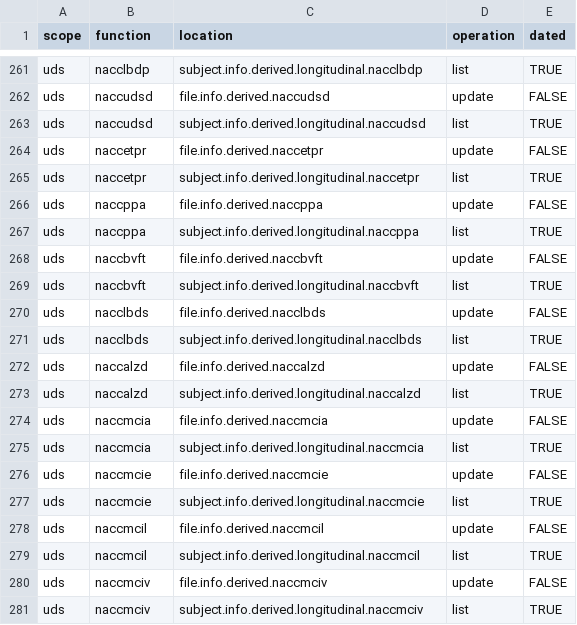
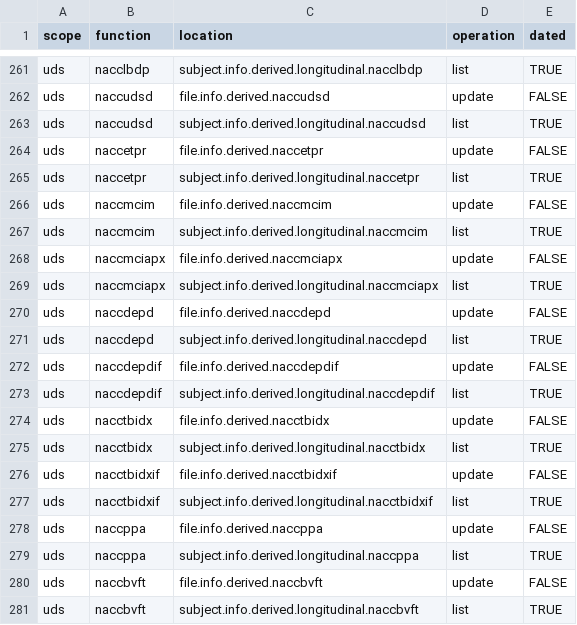
Before and after one commit to naccdata/nacc-attribute-deriver, a CSV file: nacc_attribute_deriver/config/curation_rules.csv, drawn as a sheet; only a part is shown, gaps mark what is left out; the shorter side is filled out with more unchanged rows; the diff names each change by its address in the sheet, - before the commit and + after, or states it on an @@ line.

Commit message:
Add/update all derived variables except NACCMCII

```diff
--- a/nacc_attribute_deriver/config/curation_rules.csv
+++ b/nacc_attribute_deriver/config/curation_rules.csv
+row 266: uds | naccmcim | file.info.derived.naccmcim | update | FALSE
+row 267: uds | naccmcim | subject.info.derived.longitudinal.naccmcim | list | TRUE
+row 268: uds | naccmciapx | file.info.derived.naccmciapx | update | FALSE
+row 269: uds | naccmciapx | subject.info.derived.longitudinal.naccmciapx | list | TRUE
+row 270: uds | naccdepd | file.info.derived.naccdepd | update | FALSE
+row 271: uds | naccdepd | subject.info.derived.longitudinal.naccdepd | list | TRUE
+row 272: uds | naccdepdif | file.info.derived.naccdepdif | update | FALSE
+row 273: uds | naccdepdif | subject.info.derived.longitudinal.naccdepdif | list | TRUE
+row 274: uds | nacctbidx | file.info.derived.nacctbidx | update | FALSE
+row 275: uds | nacctbidx | subject.info.derived.longitudinal.nacctbidx | list | TRUE
+row 276: uds | nacctbidxif | file.info.derived.nacctbidxif | update | FALSE
+row 277: uds | nacctbidxif | subject.info.derived.longitudinal.nacctbidxif | list | TRUE
```
Also changed, not shown: 3 other files.
